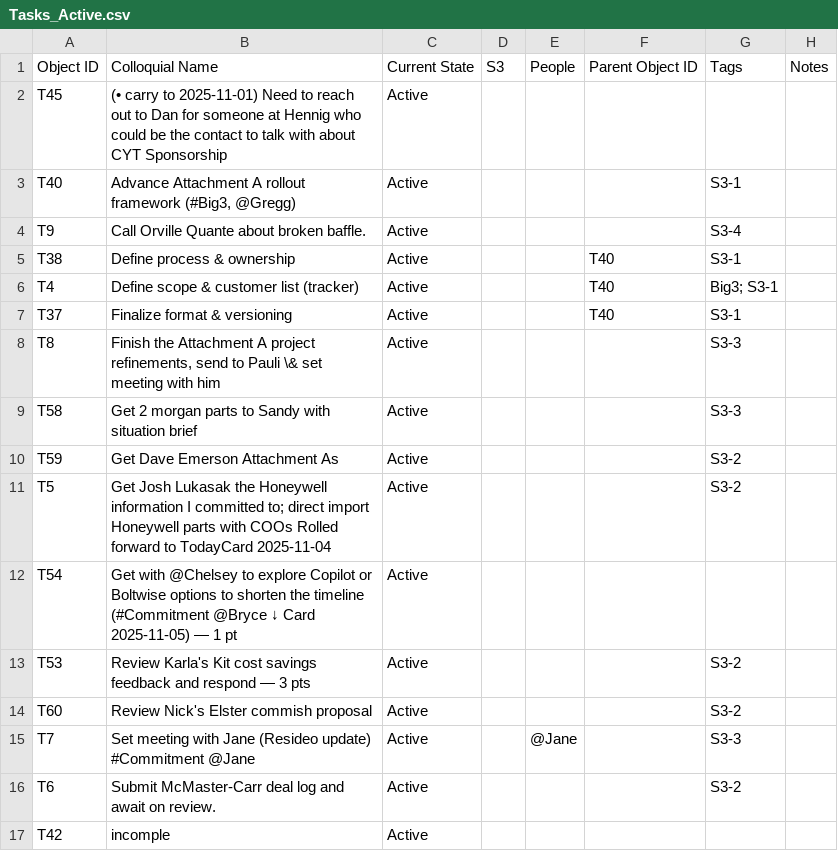
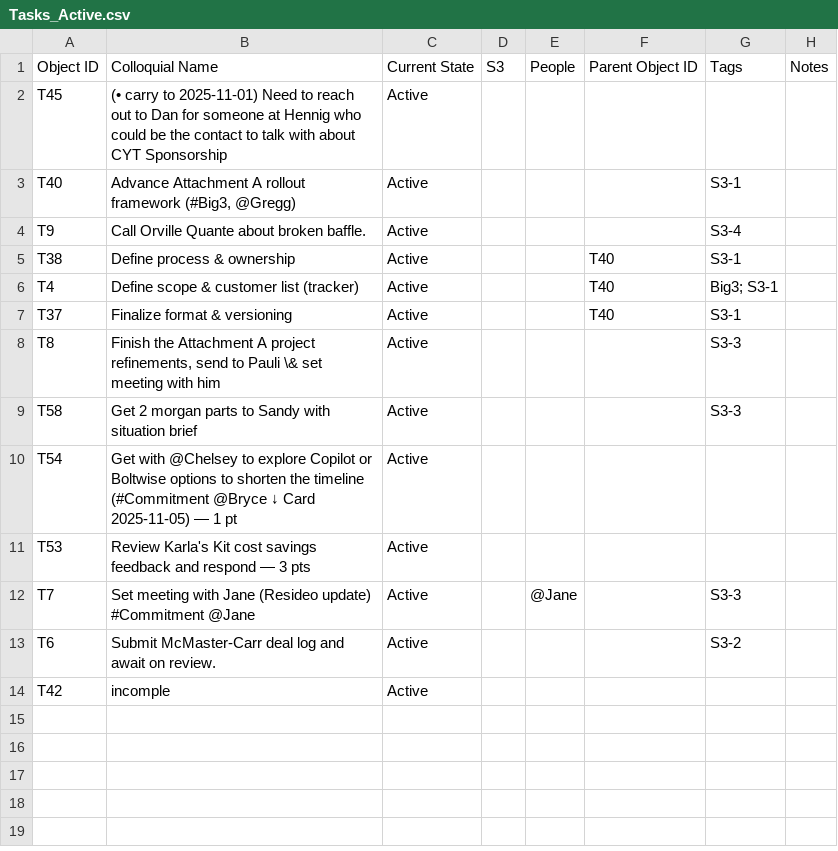
Before and after one commit to mikesturm/Kinetic, a CSV file: Views/Tasks_Active.csv, drawn as a sheet.

```diff
--- a/Views/Tasks_Active.csv
+++ b/Views/Tasks_Active.csv
@@ -9,7 +9,4 @@ T8,"Finish the Attachment A project refinements, send to Pauli \& set meeting wi
 T58,Get 2 morgan parts to Sandy with situation brief,Active,,,,S3-3,
-T59,Get Dave Emerson Attachment As,Active,,,,S3-2,
-T5,Get Josh Lukasak the Honeywell information I committed to; direct import Honeywell parts with COOs Rolled forward to TodayCard 2025-11-04,Active,,,,S3-2,
 T54,Get with @Chelsey to explore Copilot or Boltwise options to shorten the timeline (#Commitment @Bryce ↓ Card 2025-11-05) — 1 pt,Active,,,,,
-T53,Review Karla's Kit cost savings feedback and respond — 3 pts,Active,,,,S3-2,
-T60,Review Nick's Elster commish proposal,Active,,,,S3-2,
+T53,Review Karla's Kit cost savings feedback and respond — 3 pts,Active,,,,,
 T7,Set meeting with Jane (Resideo update) #Commitment @Jane,Active,,@Jane,,S3-3,
```
Also changed, not shown: Kinetic-ID-Index.csv, Views/Tasks_By_S3.csv, 3 other files.
